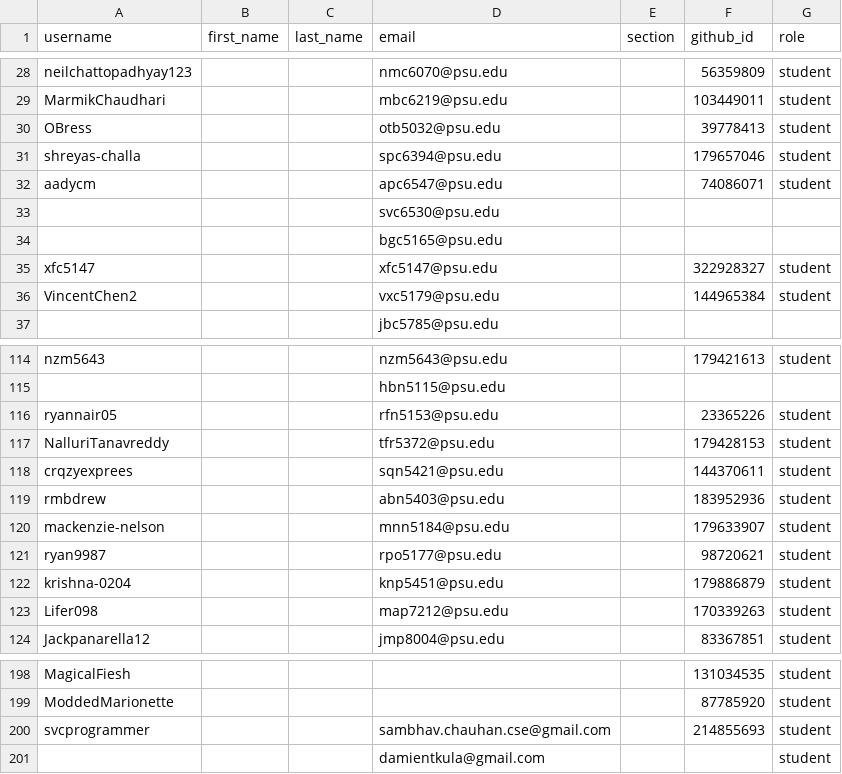
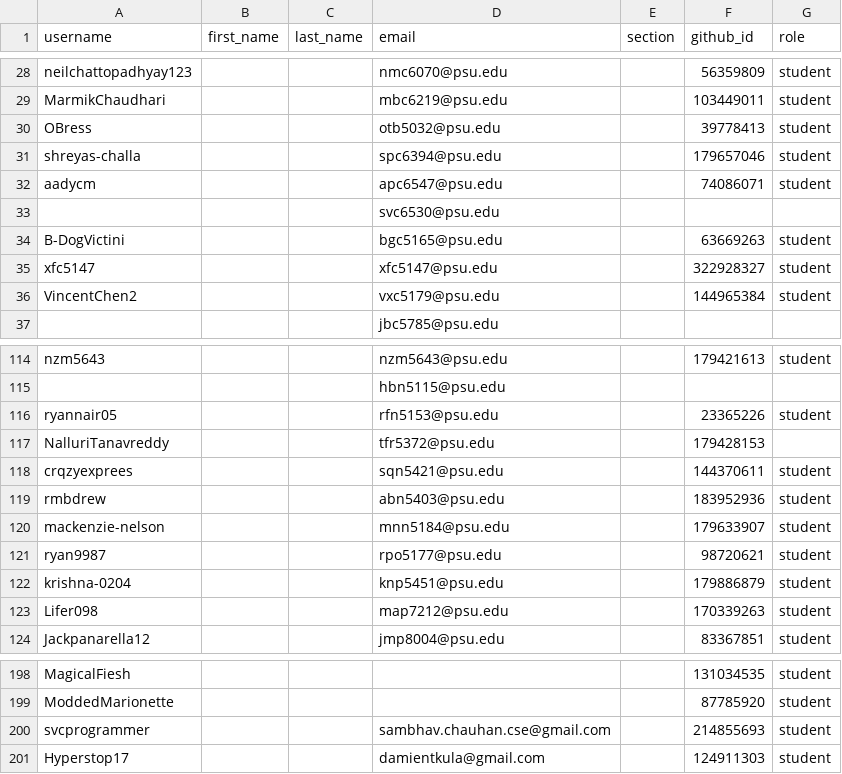
Before and after one commit to cmpsc473-fall2026/classroom50, a CSV file: cmpsc-473-fall-2026/roster.csv, drawn as a sheet; only a part is shown, gaps mark what is left out.

Commit message:
[Classroom 50] Sync roster from teams: cmpsc-473-fall-2026

```diff
--- a/cmpsc-473-fall-2026/roster.csv
+++ b/cmpsc-473-fall-2026/roster.csv
@@ -33,3 +33,3 @@ aadycm,,,apc6547@psu.edu,,74086071,student
 ,,,svc6530@psu.edu,,,
-,,,bgc5165@psu.edu,,,
+B-DogVictini,,,bgc5165@psu.edu,,63669263,student
 xfc5147,,,xfc5147@psu.edu,,322928327,student
@@ -116,3 +116,3 @@ nzm5643,,,nzm5643@psu.edu,,179421613,student
 ryannair05,,,rfn5153@psu.edu,,23365226,student
-NalluriTanavreddy,,,tfr5372@psu.edu,,179428153,student
+NalluriTanavreddy,,,tfr5372@psu.edu,,179428153,
 crqzyexprees,,,sqn5421@psu.edu,,144370611,student
@@ -200,2 +200,2 @@ ModdedMarionette,,,,,87785920,student
 svcprogrammer,,,sambhav.chauhan.cse@gmail.com,,214855693,student
-,,,damientkula@gmail.com,,,student
+Hyperstop17,,,damientkula@gmail.com,,124911303,student
```
